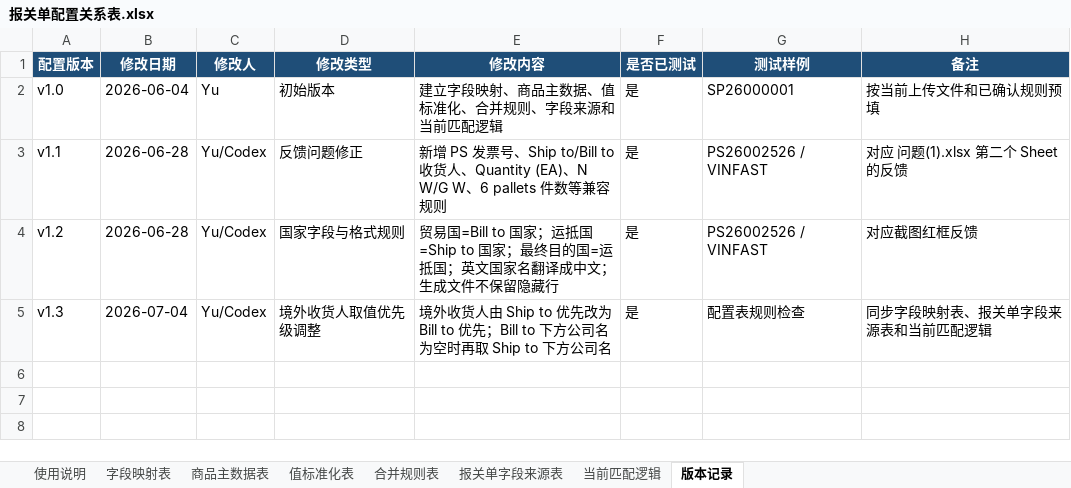
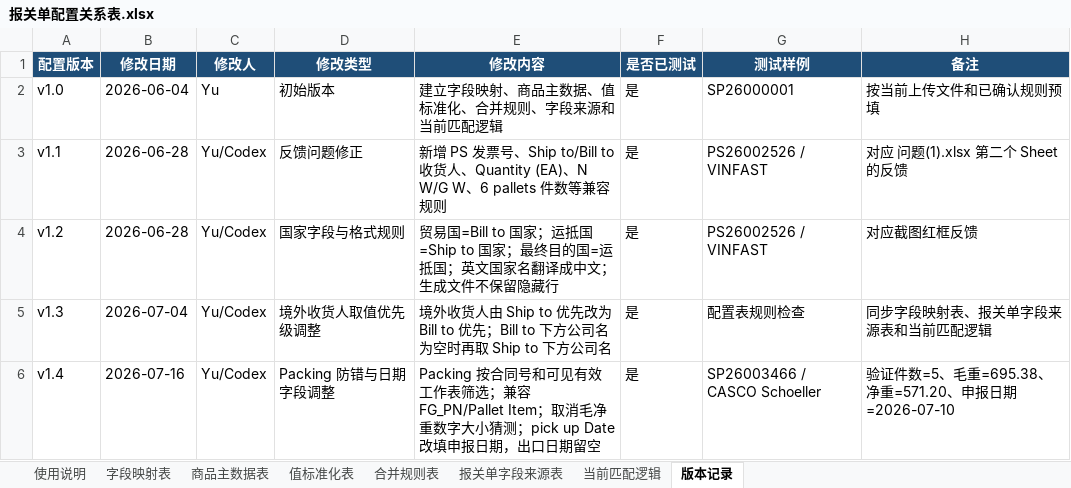
Before and after one commit to vestige-yu/imos-declaration, an Excel workbook: 最新逻辑_请优先看/报关单配置关系表.xlsx, sheet 版本记录, drawn as a sheet; values as stored, in another font and other column widths than the file's, no borders; the diff names each change by its address in the sheet, - before the commit and + after, or states it on an @@ line.

```diff
--- a/最新逻辑_请优先看/报关单配置关系表.xlsx (sheet 版本记录)
+++ b/最新逻辑_请优先看/报关单配置关系表.xlsx (sheet 版本记录)
+row 6: v1.4 | 2026-07-16 | Yu/Codex | Packing 防错与日期字段调整 | Packing 按合同号和可见有效工作表筛选；兼容 FG_PN/Pallet Item；取消毛净重数字大小猜测；pick up Date 改填申报日期，出口日期留空 | 是 | SP26003466 / CASCO Schoeller | 验证件数=5、毛重=695.38、净重=571.20、申报日期=2026-07-10
```
Also changed, not shown: sheet 当前匹配逻辑, sheet 字段映射表, sheet 报关单字段来源表, local_desktop_app/报关单 IMOS 空白模板.xlsx, 报关单 IMOS 空白模板.xlsx, 3 other files.
